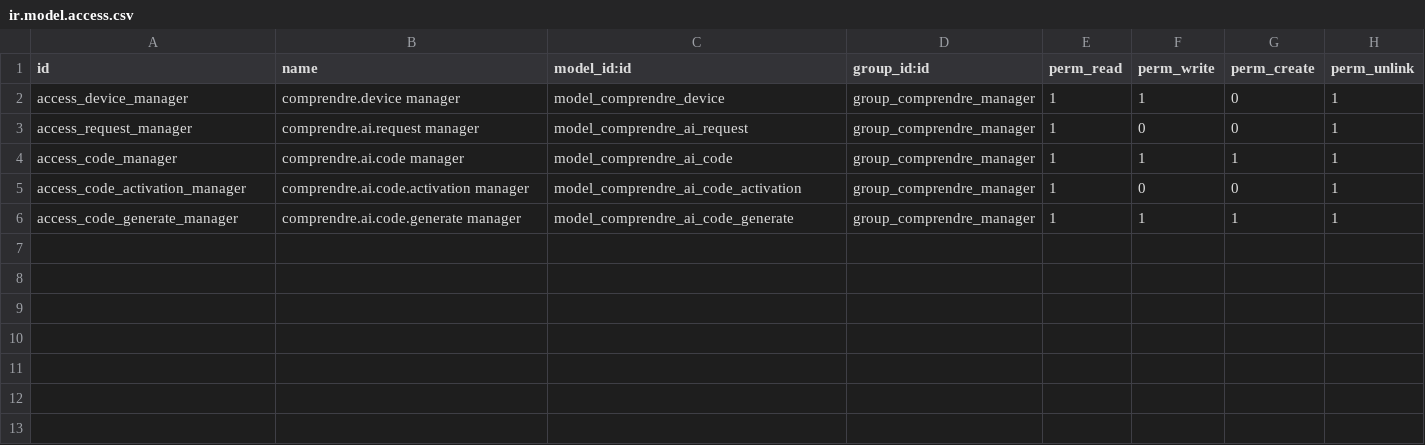
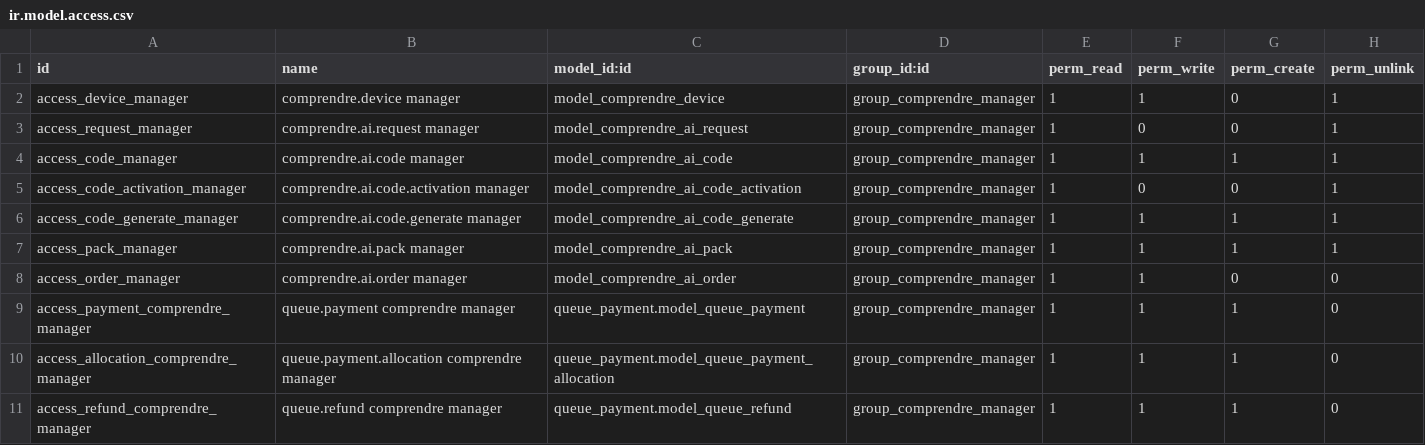
Before and after one commit to Kvola/comprendre_backend, a CSV file: security/ir.model.access.csv, drawn as a sheet; the diff names each change by its address in the sheet, - before the commit and + after, or states it on an @@ line.

```diff
--- a/security/ir.model.access.csv
+++ b/security/ir.model.access.csv
+row 7: access_pack_manager | comprendre.ai.pack manager | model_comprendre_ai_pack | group_comprendre_manager | 1 | 1 | 1 | 1
+row 8: access_order_manager | comprendre.ai.order manager | model_comprendre_ai_order | group_comprendre_manager | 1 | 1 | 0 | 0
+row 9: access_payment_comprendre_manager | queue.payment comprendre manager | queue_payment.model_queue_payment | group_comprendre_manager | 1 | 1 | 1 | 0
+row 10: access_allocation_comprendre_manager | queue.payment.allocation comprendre manager | queue_payment.model_queue_payment_allocation | group_comprendre_manager | 1 | 1 | 1 | 0
+row 11: access_refund_comprendre_manager | queue.refund comprendre manager | queue_payment.model_queue_refund | group_comprendre_manager | 1 | 1 | 1 | 0
```
Also changed, not shown: 10 other files.
